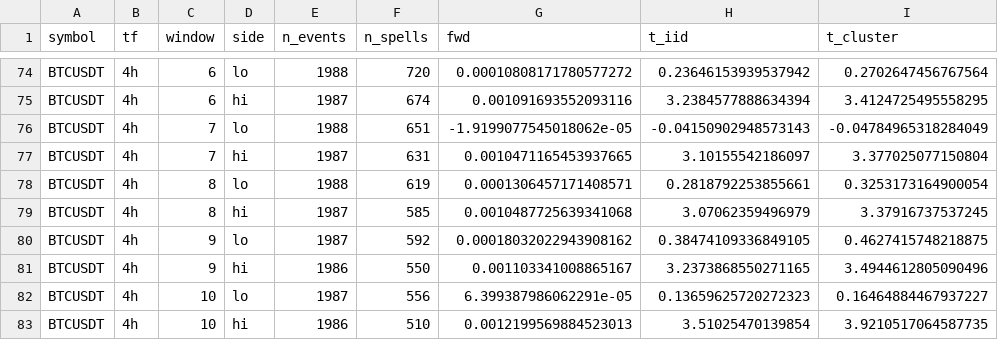
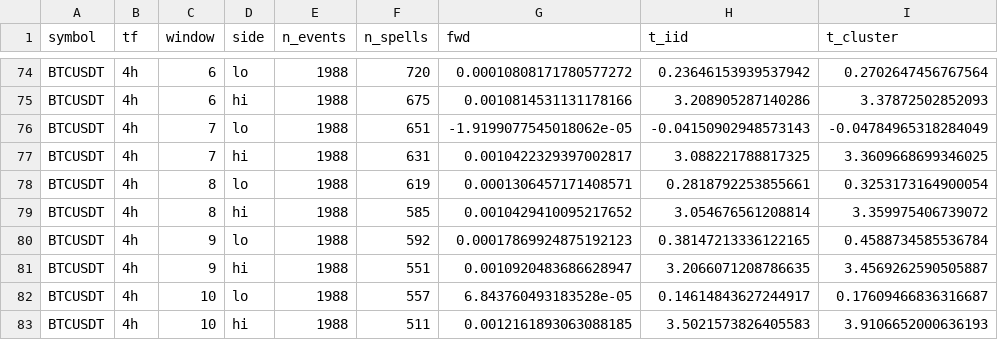
Before and after one commit to osnava/rsi-event-study, a CSV file: results/results_ic_clustered.csv, drawn as a sheet; only a part is shown, gaps mark what is left out; the diff covers the shown part only; the diff names each change by its address in the sheet, - before the commit and + after, or states it on an @@ line.

```diff
--- a/results/results_ic_clustered.csv
+++ b/results/results_ic_clustered.csv
-E75 (n_events): 1987
+E75 (n_events): 1988
-F75 (n_spells): 674
+F75 (n_spells): 675
-G75 (fwd): 0.001091693552093116
+G75 (fwd): 0.0010814531131178166
-H75 (t_iid): 3.2384577888634394
+H75 (t_iid): 3.208905287140286
-I75 (t_cluster): 3.4124725495558295
+I75 (t_cluster): 3.37872502852093
-E77 (n_events): 1987
+E77 (n_events): 1988
-G77 (fwd): 0.0010471165453937665
+G77 (fwd): 0.0010422329397002817
-H77 (t_iid): 3.10155542186097
+H77 (t_iid): 3.088221788817325
-I77 (t_cluster): 3.377025077150804
+I77 (t_cluster): 3.3609668699346025
-E79:E80 (n_events): 1987
+E79:E80 (n_events): 1988
-G79 (fwd): 0.0010487725639341068
+G79 (fwd): 0.0010429410095217652
-H79 (t_iid): 3.07062359496979
+H79 (t_iid): 3.054676561208814
-I79 (t_cluster): 3.37916737537245
+I79 (t_cluster): 3.359975406739072
-G80 (fwd): 0.00018032022943908162
+G80 (fwd): 0.00017869924875192123
-H80 (t_iid): 0.38474109336849105
+H80 (t_iid): 0.38147213336122165
-I80 (t_cluster): 0.4627415748218875
+I80 (t_cluster): 0.4588734585536784
-E81 (n_events): 1986
+E81 (n_events): 1988
-F81 (n_spells): 550
+F81 (n_spells): 551
-G81 (fwd): 0.001103341008865167
+G81 (fwd): 0.0010920483686628947
-H81 (t_iid): 3.2373868550271165
+H81 (t_iid): 3.2066071208786635
-I81 (t_cluster): 3.4944612805090496
+I81 (t_cluster): 3.4569262590505887
-E82 (n_events): 1987
+E82 (n_events): 1988
-F82 (n_spells): 556
+F82 (n_spells): 557
-G82 (fwd): 6.399387986062291e-05
+G82 (fwd): 6.843760493183528e-05
-H82 (t_iid): 0.13659625720272323
+H82 (t_iid): 0.14614843627244917
-I82 (t_cluster): 0.16464884467937227
+I82 (t_cluster): 0.17609466836316687
-E83 (n_events): 1986
+E83 (n_events): 1988
-F83 (n_spells): 510
+F83 (n_spells): 511
-G83 (fwd): 0.0012199569884523013
+G83 (fwd): 0.0012161893063088185
-H83 (t_iid): 3.51025470139854
+H83 (t_iid): 3.5021573826405583
-I83 (t_cluster): 3.9210517064587735
+I83 (t_cluster): 3.9106652000636193
```
Also changed, not shown: 162 edited cells elsewhere in this file, results/results_bt.csv, results/results_ic.csv, 14 other files.
